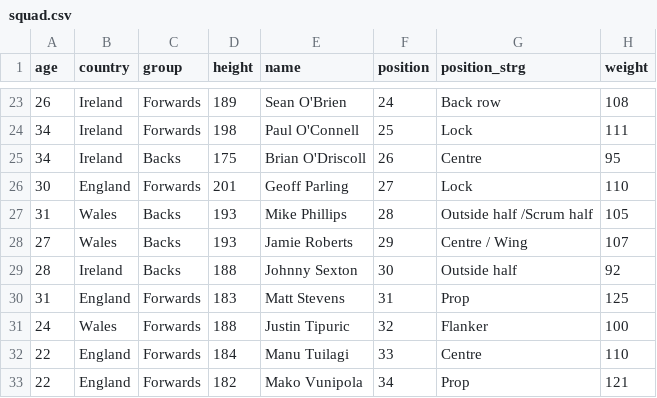
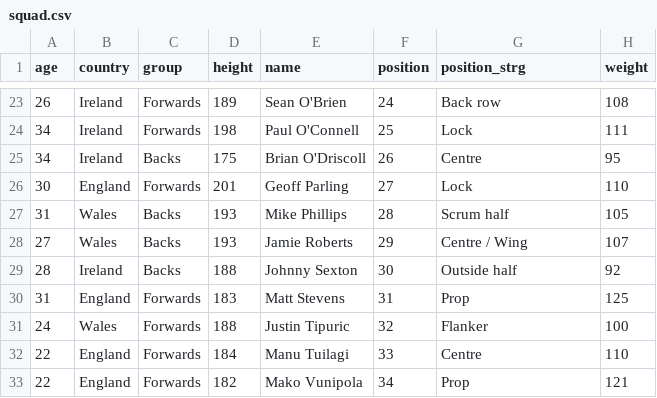
Before and after one commit to pethl/lionstour, a CSV file: public/seed_data/squad.csv, drawn as a sheet; only a part is shown, gaps mark what is left out.

```diff
--- a/public/seed_data/squad.csv
+++ b/public/seed_data/squad.csv
@@ -26,3 +26,3 @@ age,country,group,height,name,position,position_strg,weight
 30,England,Forwards,201,Geoff Parling,27,Lock,110
-31,Wales,Backs,193,Mike Phillips,28,Outside half /Scrum half,105
+31,Wales,Backs,193,Mike Phillips,28,Scrum half,105
 27,Wales,Backs,193,Jamie Roberts,29,Centre / Wing,107
```
Also changed, not shown: 7 other files.
